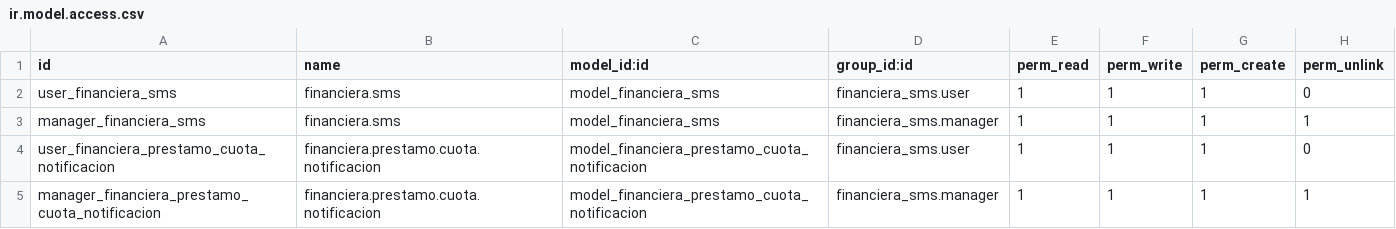
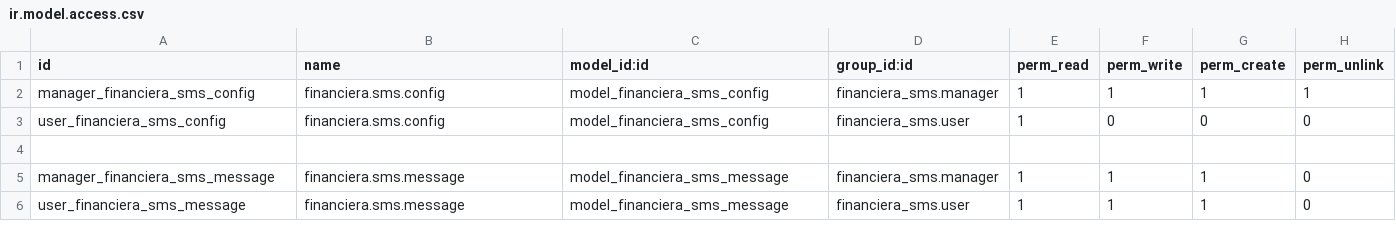
Before and after one commit to levislibra/financiera_sms, a CSV file: security/ir.model.access.csv, drawn as a sheet.

```diff
--- a/security/ir.model.access.csv
+++ b/security/ir.model.access.csv
@@ -1,5 +1,6 @@
 id,name,model_id:id,group_id:id,perm_read,perm_write,perm_create,perm_unlink
-user_financiera_sms,financiera.sms,model_financiera_sms,financiera_sms.user,1,1,1,0
-manager_financiera_sms,financiera.sms,model_financiera_sms,financiera_sms.manager,1,1,1,1
-user_financiera_prestamo_cuota_notificacion,financiera.prestamo.cuota.notificacion,model_financiera_prestamo_cuota_notificacion,financiera_sms.user,1,1,1,0
-manager_financiera_prestamo_cuota_notificacion,financiera.prestamo.cuota.notificacion,model_financiera_prestamo_cuota_notificacion,financiera_sms.manager,1,1,1,1
+manager_financiera_sms_config,financiera.sms.config,model_financiera_sms_config,financiera_sms.manager,1,1,1,1
+user_financiera_sms_config,financiera.sms.config,model_financiera_sms_config,financiera_sms.user,1,0,0,0
+
+manager_financiera_sms_message,financiera.sms.message,model_financiera_sms_message,financiera_sms.manager,1,1,1,0
+user_financiera_sms_message,financiera.sms.message,model_financiera_sms_message,financiera_sms.user,1,1,1,0
```
Also changed, not shown: 14 other files.
